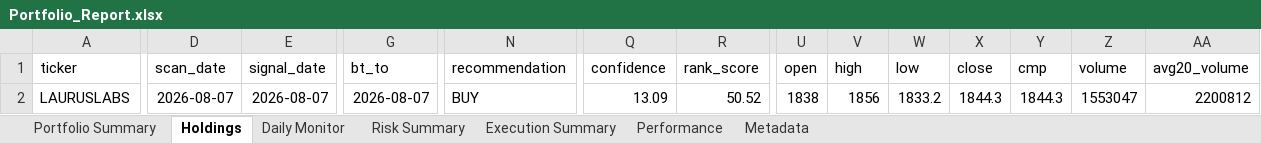
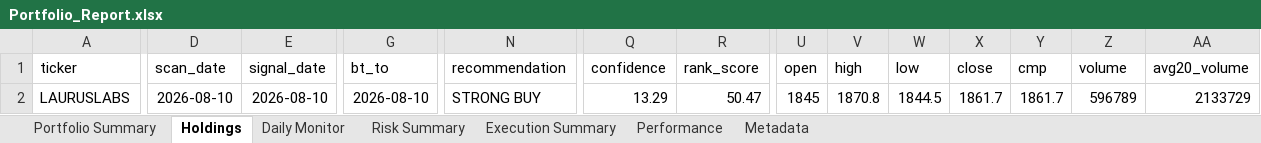
Before and after one commit to PavanSaiNekkala/Scanner, an Excel workbook: scanner_monitor/reports/latest/Portfolio_Report.xlsx, sheet Holdings, drawn as a sheet; only a part is shown, gaps mark what is left out; values as stored, in another font and other column widths than the file's, no borders; the diff covers the shown part only; the diff names each change by its address in the sheet, - before the commit and + after, or states it on an @@ line.

```diff
--- a/scanner_monitor/reports/latest/Portfolio_Report.xlsx (sheet Holdings)
+++ b/scanner_monitor/reports/latest/Portfolio_Report.xlsx (sheet Holdings)
-D2 (scan_date): 2026-08-07
+D2 (scan_date): 2026-08-10
-E2 (signal_date): 2026-08-07
+E2 (signal_date): 2026-08-10
-G2 (bt_to): 2026-08-07
+G2 (bt_to): 2026-08-10
-N2 (recommendation): BUY
+N2 (recommendation): STRONG BUY
-Q2 (confidence): 13.09
+Q2 (confidence): 13.29
-R2 (rank_score): 50.52
+R2 (rank_score): 50.47
-U2 (open): 1838
+U2 (open): 1845
-V2 (high): 1856
+V2 (high): 1870.8
-W2 (low): 1833.2
+W2 (low): 1844.5
-X2 (close): 1844.3
+X2 (close): 1861.7
-Y2 (cmp): 1844.3
+Y2 (cmp): 1861.7
-Z2 (volume): 1553047
+Z2 (volume): 596789
-AA2 (avg20_volume): 2200812
+AA2 (avg20_volume): 2133729
```
Also changed, not shown: 117 edited cells elsewhere in this sheet, sheet Daily Monitor, sheet Risk Summary, sheet Metadata, 14 other files.
